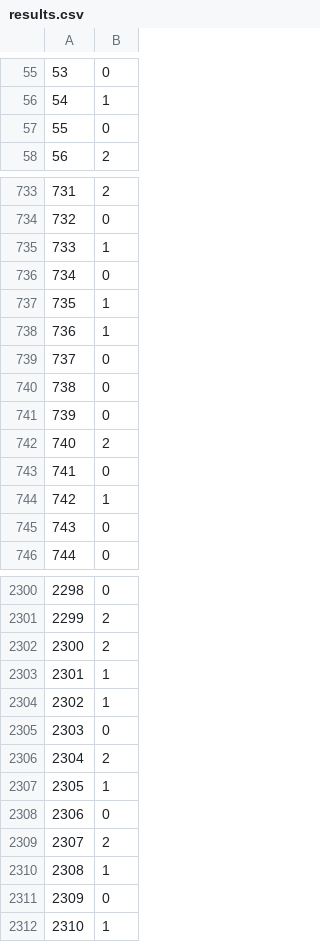
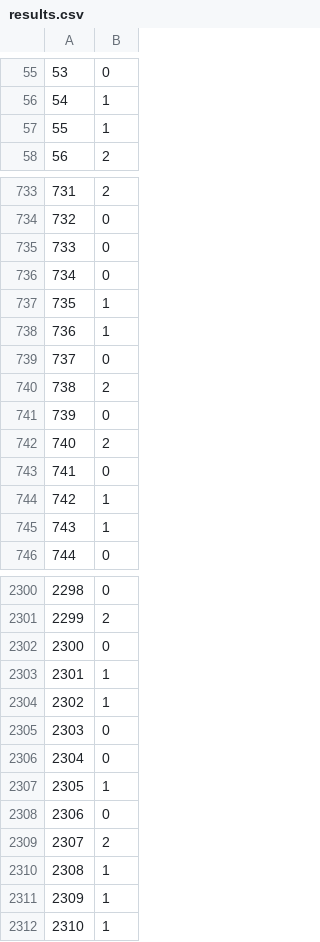
Before and after one commit to GerardDD/Hackathon_JOBarcelona_22, a CSV file: results.csv, drawn as a sheet; only a part is shown, gaps mark what is left out; the diff covers the shown part only.

```diff
--- a/results.csv
+++ b/results.csv
@@ -56,3 +56,3 @@
 54,1
-55,0
+55,1
 56,2
@@ -734,3 +734,3 @@
 732,0
-733,1
+733,0
 734,0
@@ -739,3 +739,3 @@
 737,0
-738,0
+738,2
 739,0
@@ -744,3 +744,3 @@
 742,1
-743,0
+743,1
 744,0
@@ -2301,3 +2301,3 @@
 2299,2
-2300,2
+2300,0
 2301,1
@@ -2305,3 +2305,3 @@
 2303,0
-2304,2
+2304,0
 2305,1
@@ -2310,3 +2310,3 @@
 2308,1
-2309,0
+2309,1
 2310,1
```
Also changed, not shown: 101 edited cells elsewhere in this file, 1 other file.
